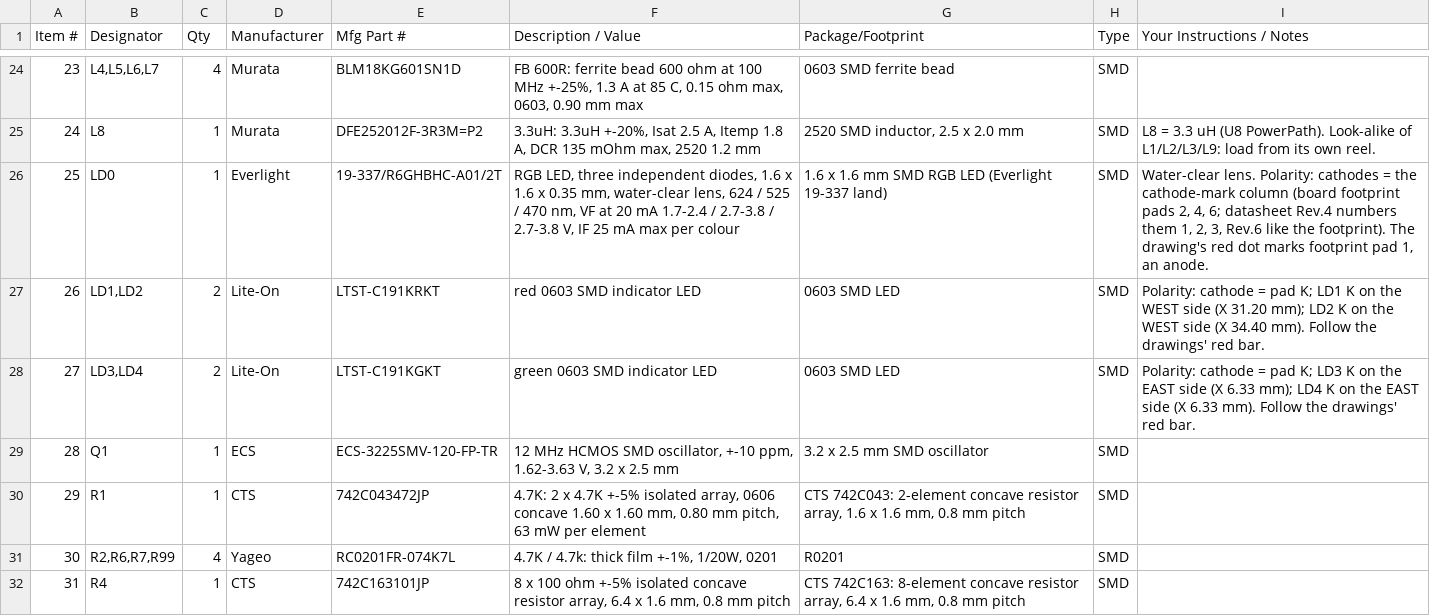
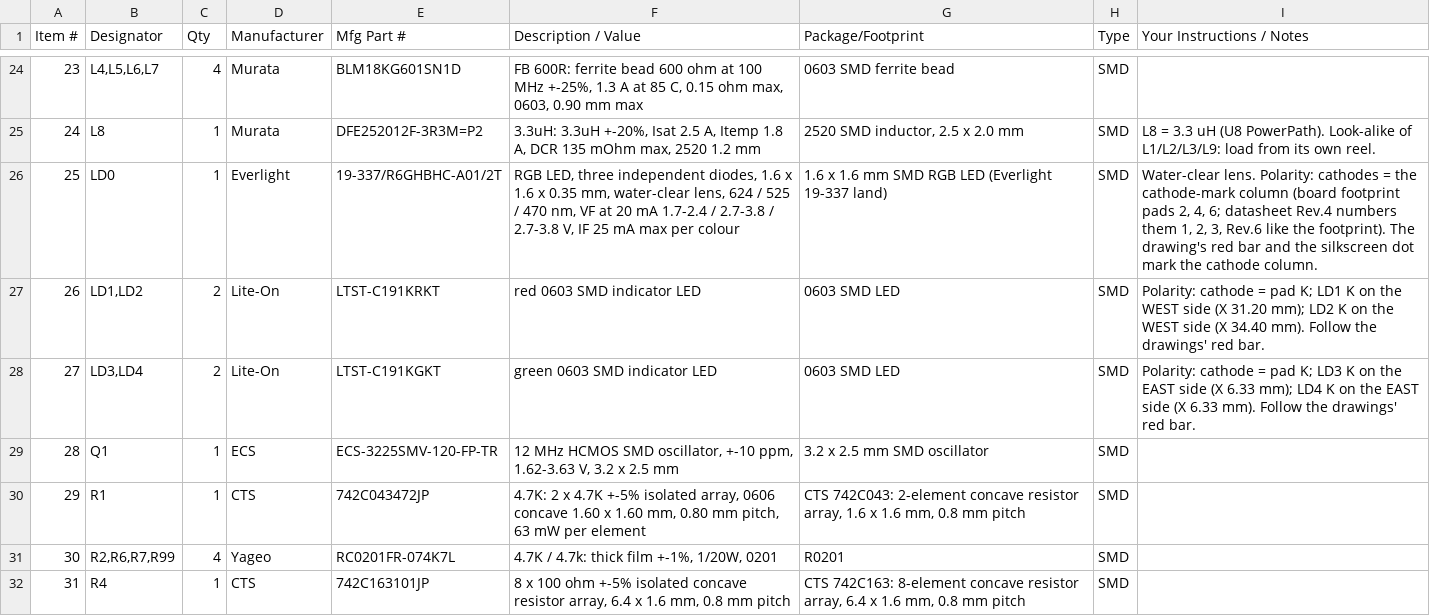
Before and after one commit to tambechristian/Zulu_A7, a CSV file: Asar_feather/Rev_1/assembly/Asar_Feather_PCBWay_BOM.csv, drawn as a sheet; only a part is shown, gaps mark what is left out.

```diff
--- a/Asar_feather/Rev_1/assembly/Asar_Feather_PCBWay_BOM.csv
+++ b/Asar_feather/Rev_1/assembly/Asar_Feather_PCBWay_BOM.csv
@@ -25,3 +25,3 @@
 24,L8,1,Murata,DFE252012F-3R3M=P2,"3.3uH: 3.3uH +-20%, Isat 2.5 A, Itemp 1.8 A, DCR 135 mOhm max, 2520 1.2 mm","2520 SMD inductor, 2.5 x 2.0 mm",SMD,L8 = 3.3 uH (U8 PowerPath). Look-alike of L1/L2/L3/L9: load from its own reel.
-25,LD0,1,Everlight,19-337/R6GHBHC-A01/2T,"RGB LED, three independent diodes, 1.6 x 1.6 x 0.35 mm, water-clear lens, 624 / 525 / 470 nm, VF at 20 mA 1.7-2.4 / 2.7-3.8 / 2.7-3.8 V, IF 25 mA max per colour",1.6 x 1.6 mm SMD RGB LED (Everlight 19-337 land),SMD,"Water-clear lens. Polarity: cathodes = the cathode-mark column (board footprint pads 2, 4, 6; datasheet Rev.4 numbers them 1, 2, 3, Rev.6 like the footprint). The drawing's red dot marks footprint pad 1, an anode."
+25,LD0,1,Everlight,19-337/R6GHBHC-A01/2T,"RGB LED, three independent diodes, 1.6 x 1.6 x 0.35 mm, water-clear lens, 624 / 525 / 470 nm, VF at 20 mA 1.7-2.4 / 2.7-3.8 / 2.7-3.8 V, IF 25 mA max per colour",1.6 x 1.6 mm SMD RGB LED (Everlight 19-337 land),SMD,"Water-clear lens. Polarity: cathodes = the cathode-mark column (board footprint pads 2, 4, 6; datasheet Rev.4 numbers them 1, 2, 3, Rev.6 like the footprint). The drawing's red bar and the silkscreen dot mark the cathode column."
 26,"LD1,LD2",2,Lite-On,LTST-C191KRKT,red 0603 SMD indicator LED,0603 SMD LED,SMD,Polarity: cathode = pad K; LD1 K on the WEST side (X 31.20 mm); LD2 K on the WEST side (X 34.40 mm). Follow the drawings' red bar.
```
Also changed, not shown: Zulu_A7_Fab_B/Rev_2/assembly/Zulu_A7_Fab_B_Rev_2_PCBWay_BOM.csv, 58 other files.
